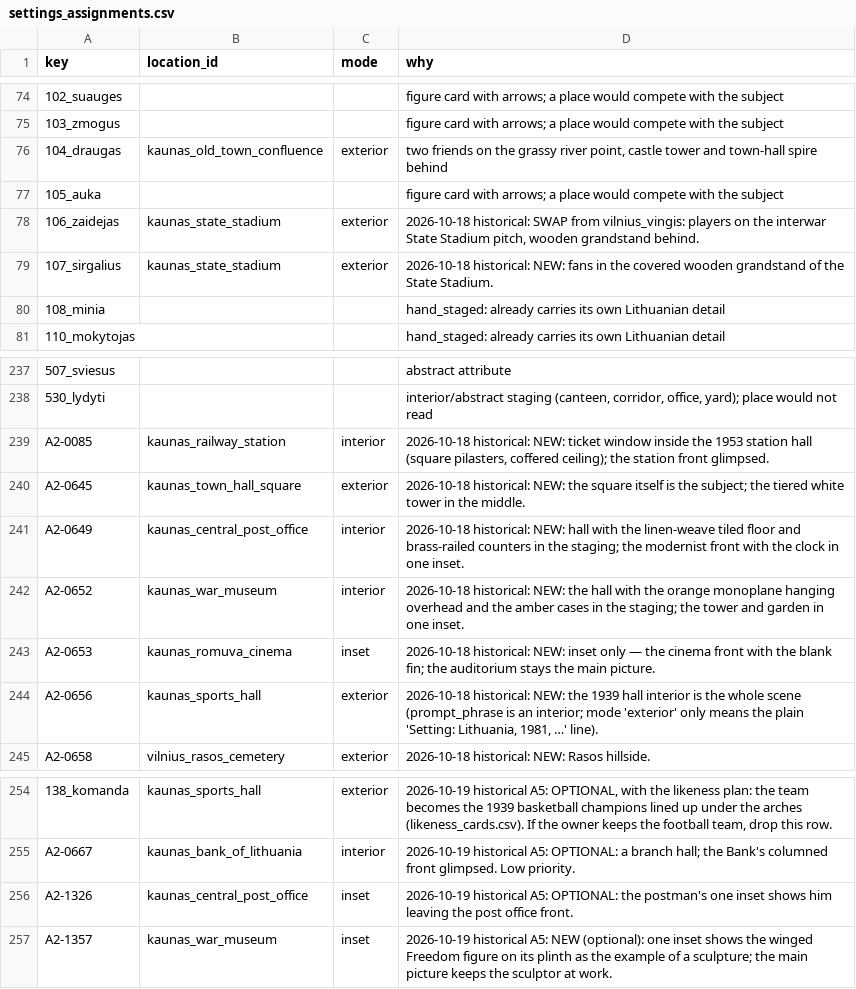
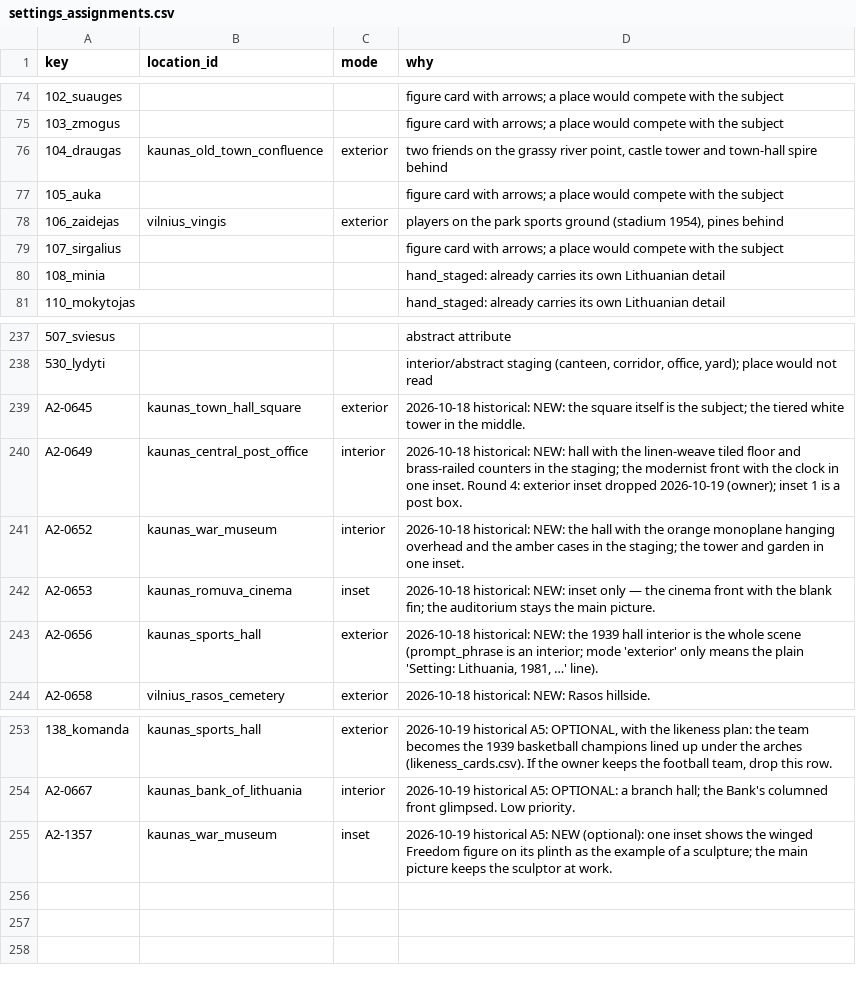
Before and after one commit to dainius-sileika/Lithuanian_Flashcards, a CSV file: style_lab/research/settings_assignments.csv, drawn as a sheet; only a part is shown, gaps mark what is left out; removed rows and columns are numbered as before the commit, all else as after; the diff names each change by its address in the sheet, - before the commit and + after, or states it on an @@ line.

```diff
--- a/style_lab/research/settings_assignments.csv
+++ b/style_lab/research/settings_assignments.csv
-B78 (location_id): kaunas_state_stadium
+B78 (location_id): vilnius_vingis
-D78 (why): 2026-10-18 historical: SWAP from vilnius_vingis: players on the interwar State Stadium pitch, wooden grandstand behind.
+D78 (why): players on the park sports ground (stadium 1954), pines behind
-B79 (location_id): kaunas_state_stadium
+B79 (location_id): (empty)
-C79 (mode): exterior
+C79 (mode): (empty)
-D79 (why): 2026-10-18 historical: NEW: fans in the covered wooden grandstand of the State Stadium.
+D79 (why): figure card with arrows; a place would compete with the subject
-row 239: A2-0085 | kaunas_railway_station | interior | 2026-10-18 historical: NEW: ticket window inside the 1953 station hall (square pilasters, coffered ceiling); the station front glimpsed.
-D240 (why): …one inset.
+D240 (why): …one inset. Round 4: exterior inset dropped 2026-10-19 (owner); inset 1 is a post box.
-row 256: A2-1326 | kaunas_central_post_office | inset | 2026-10-19 historical A5: OPTIONAL: the postman's one inset shows him leaving the post office front.
```
Also changed, not shown: a2_build/a2_wordlist.csv, a2_build/historical/implementation/settings_rows.csv, 28 other files.
